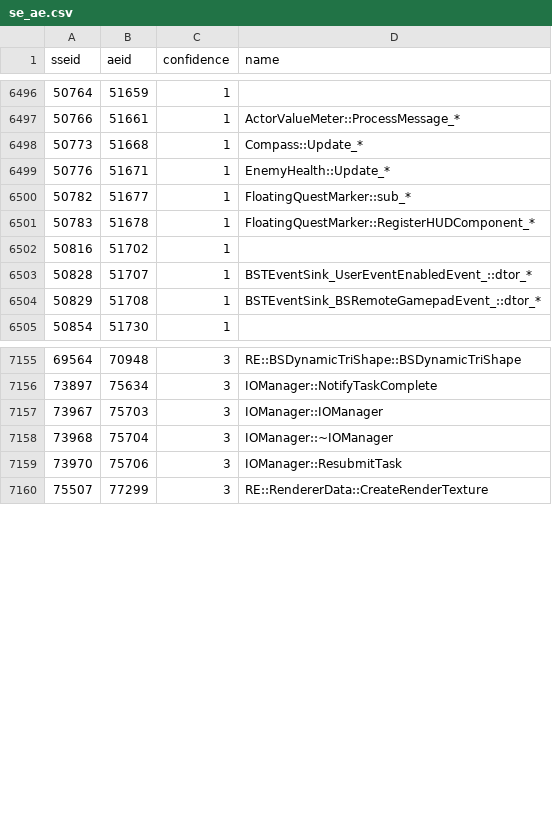
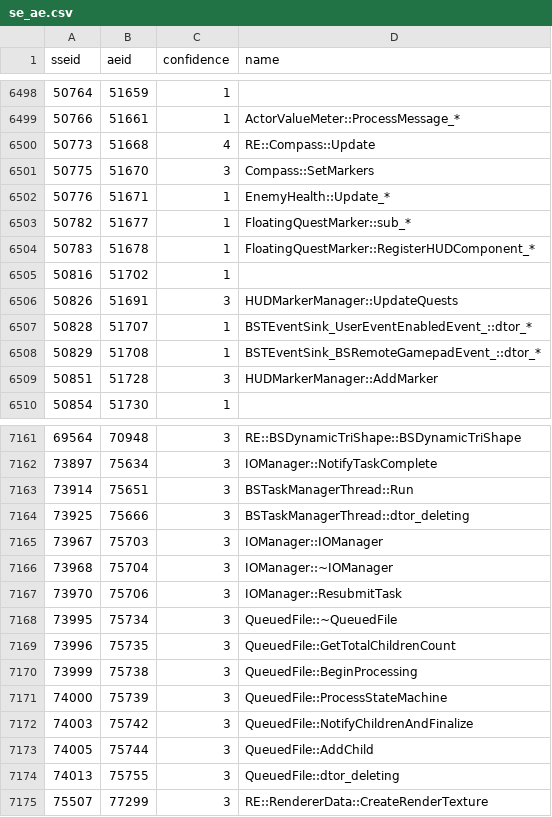
Before and after one commit to alandtse/skyrim_vr_address_library, a CSV file: se_ae.csv, drawn as a sheet; only a part is shown, gaps mark what is left out; the diff covers the shown part only.

```diff
--- a/se_ae.csv
+++ b/se_ae.csv
@@ -6497,3 +6499,4 @@ sseid,aeid,confidence,name
 50766,51661,1,ActorValueMeter::ProcessMessage_*
-50773,51668,1,Compass::Update_*
+50773,51668,4,RE::Compass::Update
+50775,51670,3,Compass::SetMarkers
 50776,51671,1,EnemyHealth::Update_*
@@ -6502,4 +6505,6 @@ sseid,aeid,confidence,name
 50816,51702,1,
+50826,51691,3,HUDMarkerManager::UpdateQuests
 50828,51707,1,BSTEventSink_UserEventEnabledEvent_::dtor_*
 50829,51708,1,BSTEventSink_BSRemoteGamepadEvent_::dtor_*
+50851,51728,3,HUDMarkerManager::AddMarker
 50854,51730,1,
@@ -7156,2 +7162,4 @@ sseid,aeid,confidence,name
 73897,75634,3,IOManager::NotifyTaskComplete
+73914,75651,3,BSTaskManagerThread::Run
+73925,75666,3,BSTaskManagerThread::dtor_deleting
 73967,75703,3,IOManager::IOManager
@@ -7159,2 +7167,9 @@ sseid,aeid,confidence,name
 73970,75706,3,IOManager::ResubmitTask
+73995,75734,3,QueuedFile::~QueuedFile
+73996,75735,3,QueuedFile::GetTotalChildrenCount
+73999,75738,3,QueuedFile::BeginProcessing
+74000,75739,3,QueuedFile::ProcessStateMachine
+74003,75742,3,QueuedFile::NotifyChildrenAndFinalize
+74005,75744,3,QueuedFile::AddChild
+74013,75755,3,QueuedFile::dtor_deleting
 75507,77299,3,RE::RendererData::CreateRenderTexture
```
Also changed, not shown: 24 added rows elsewhere in this file, 1 other file.
